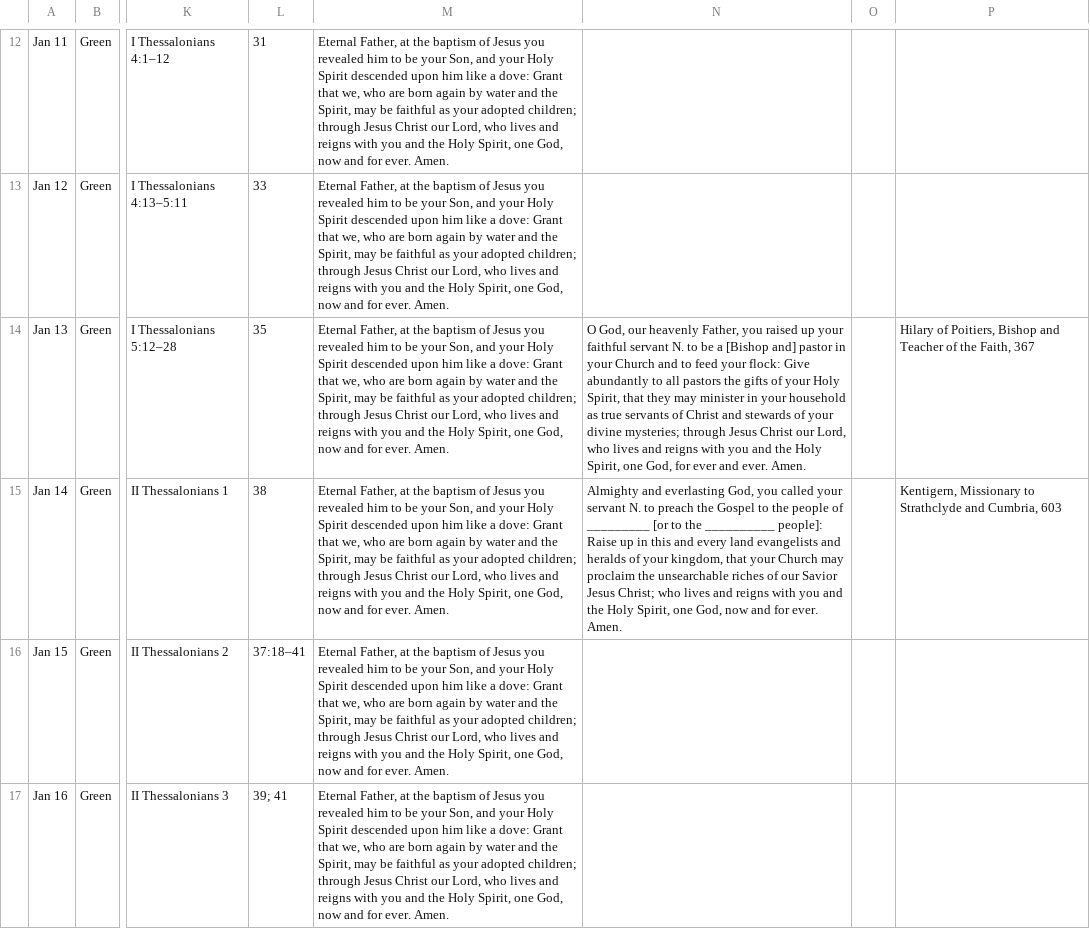
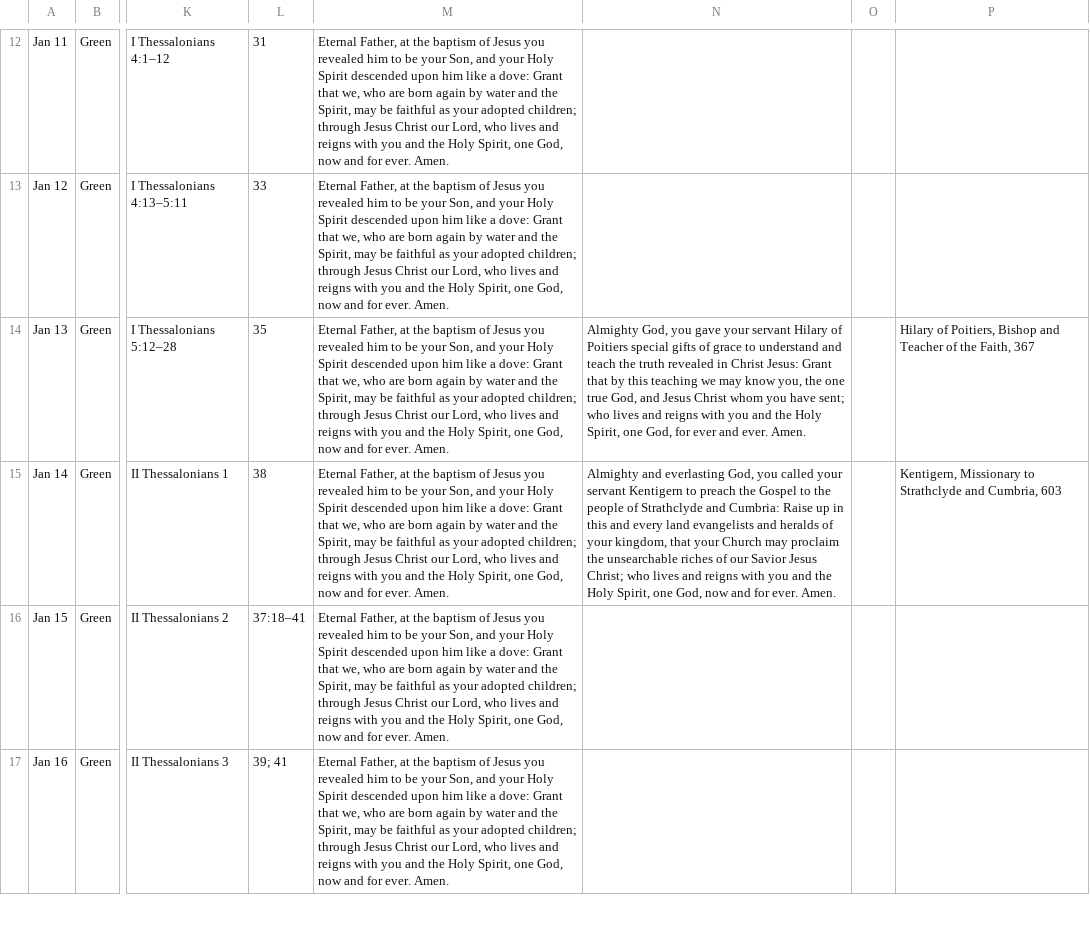
Before and after one commit to davidrossdegroot/daily-office, a CSV file: data/drafts/acna-prayers-2027-01.csv, drawn as a sheet; only a part is shown, gaps mark what is left out; the diff covers the shown part only; the diff names each change by its address in the sheet, - before the commit and + after, or states it on an @@ line.

```diff
--- a/data/drafts/acna-prayers-2027-01.csv
+++ b/data/drafts/acna-prayers-2027-01.csv
-N14: O God, our heavenly Father, you raised up your faithful servant N. to be a [Bishop and] pastor in your Church and to feed your flock: Give abundantly to all pastors the gifts of your Holy Spirit, that they may minister in your household as true servants of Christ and stewards of your divine mysteries; through Jesus Christ our Lord, who lives…
+N14: Almighty God, you gave your servant Hilary of Poitiers special gifts of grace to understand and teach the truth revealed in Christ Jesus: Grant that by this teaching we may know you, the one true God, and Jesus Christ whom you have sent; who lives…
-N15: …your servant N. to preach the Gospel to the people of _________ [or to the __________ people]: Raise up…
+N15: …your servant Kentigern to preach the Gospel to the people of Strathclyde and Cumbria: Raise up…
```
Also changed, not shown: 6 edited cells elsewhere in this file, 7 other files.
